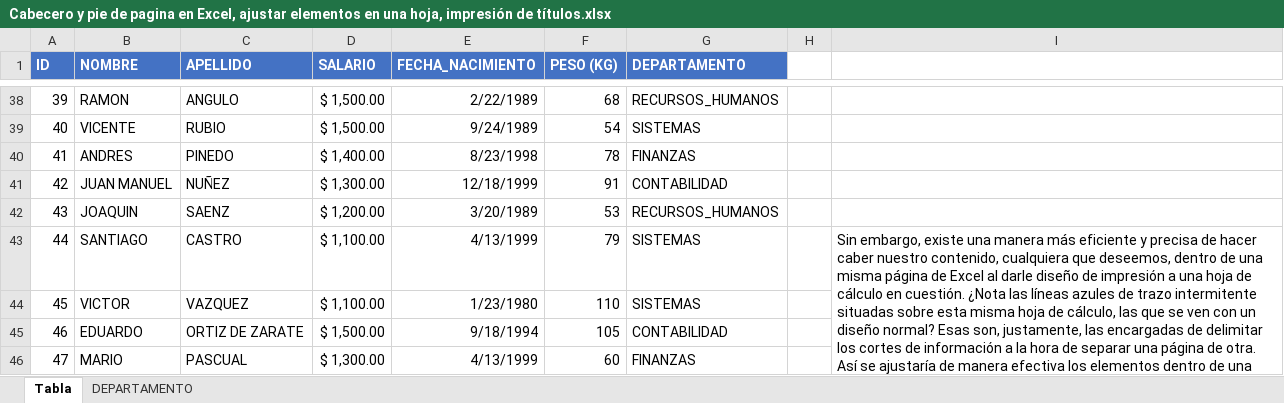
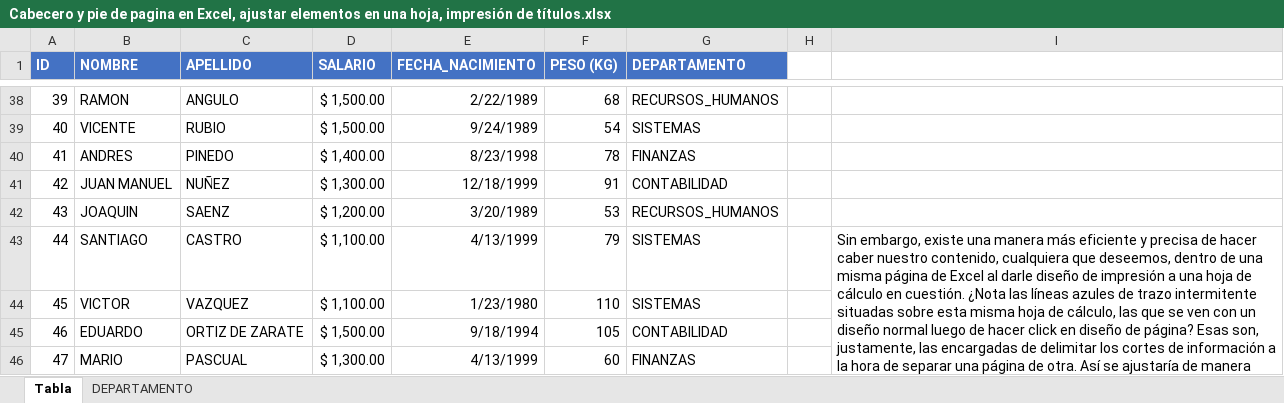
Before and after one commit to Rescata1995/Programming-Journal-by-R, an Excel workbook: Excel/Práctica/5. Impresión en Excel/Cabecero y pie de pagina en Excel, ajustar elementos en una hoja, impresión de títulos.xlsx, sheet Tabla, drawn as a sheet; only a part is shown, gaps mark what is left out; values as stored, in another font and other column widths than the file's, no borders; charts and pictures and table styles not drawn; the diff names each change by its address in the sheet, - before the commit and + after, or states it on an @@ line.

```diff
--- a/Excel/Práctica/5. Impresión en Excel/Cabecero y pie de pagina en Excel, ajustar elementos en una hoja, impresión de títulos.xlsx (sheet Tabla)
+++ b/Excel/Práctica/5. Impresión en Excel/Cabecero y pie de pagina en Excel, ajustar elementos en una hoja, impresión de títulos.xlsx (sheet Tabla)
-I43: …un diseño normal? Esas son,…
+I43: …un diseño normal luego de hacer click en diseño de página? Esas son,…
```
Also changed, not shown: 3 other files.
